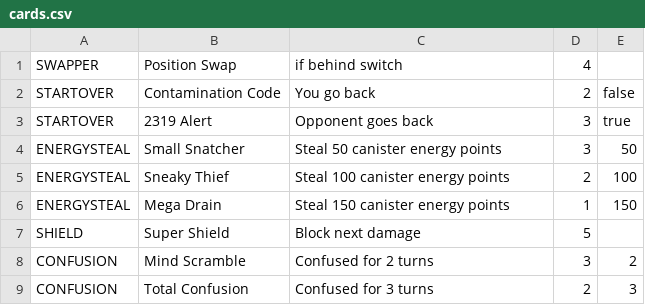
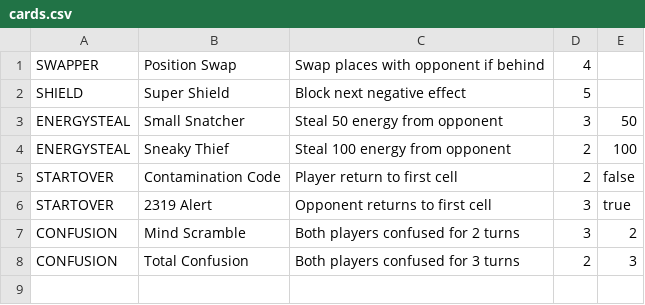
Before and after one commit to SwanRox/DooR-DasH, a CSV file: cards.csv, drawn as a sheet.

Commit message:
updated descriptions

```diff
--- a/cards.csv
+++ b/cards.csv
@@ -1,9 +1,8 @@
-SWAPPER,Position Swap,if behind switch,4
-STARTOVER,Contamination Code,You go back,2,false
-STARTOVER,2319 Alert,Opponent goes back,3,true
-ENERGYSTEAL,Small Snatcher,Steal 50 canister energy points,3,50
-ENERGYSTEAL,Sneaky Thief,Steal 100 canister energy points,2,100
-ENERGYSTEAL,Mega Drain,Steal 150 canister energy points,1,150
-SHIELD,Super Shield,Block next damage,5
-CONFUSION,Mind Scramble,Confused for 2 turns,3,2
-CONFUSION,Total Confusion,Confused for 3 turns,2,3
+SWAPPER,Position Swap,Swap places with opponent if behind,4
+SHIELD,Super Shield,Block next negative effect,5
+ENERGYSTEAL,Small Snatcher,Steal 50 energy from opponent,3,50
+ENERGYSTEAL,Sneaky Thief,Steal 100 energy from opponent,2,100
+STARTOVER,Contamination Code,Player return to first cell,2,false
+STARTOVER,2319 Alert,Opponent returns to first cell,3,true
+CONFUSION,Mind Scramble,Both players confused for 2 turns,3,2
+CONFUSION,Total Confusion,Both players confused for 3 turns,2,3
```
